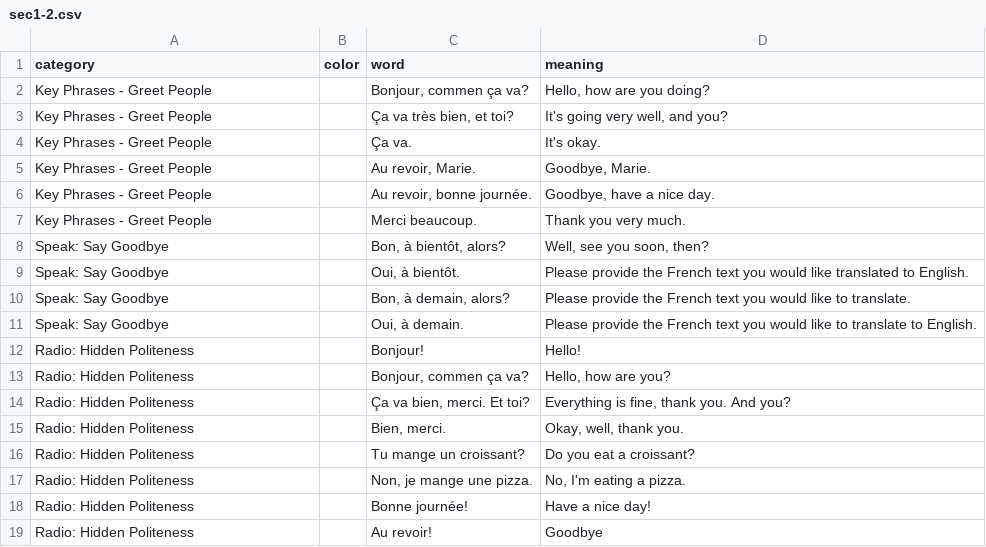
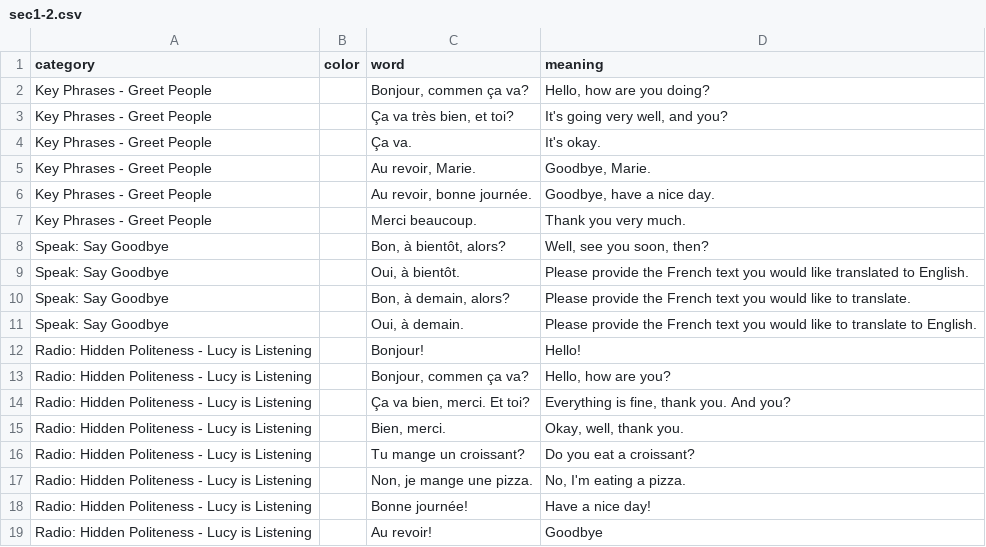
Before and after one commit to zhenni/French-Duolingo, a CSV file: sections/sec1-2.csv, drawn as a sheet.

```diff
--- a/sections/sec1-2.csv
+++ b/sections/sec1-2.csv
@@ -11,9 +11,9 @@ Speak: Say Goodbye,,"Bon, à demain, alors?",Please provide the French text you
 Speak: Say Goodbye,,"Oui, à demain.",Please provide the French text you would like to translate to English.
-Radio: Hidden Politeness,,Bonjour!,Hello!
-Radio: Hidden Politeness,,"Bonjour, commen ça va?","Hello, how are you?"
-Radio: Hidden Politeness,,"Ça va bien, merci. Et toi?","Everything is fine, thank you. And you?"
-Radio: Hidden Politeness,,"Bien, merci.","Okay, well, thank you."
-Radio: Hidden Politeness,,Tu mange un croissant?,Do you eat a croissant?
-Radio: Hidden Politeness,,"Non, je mange une pizza.","No, I'm eating a pizza."
-Radio: Hidden Politeness,,Bonne journée!,Have a nice day!
-Radio: Hidden Politeness,,Au revoir!,Goodbye
+Radio: Hidden Politeness - Lucy is Listening,,Bonjour!,Hello!
+Radio: Hidden Politeness - Lucy is Listening,,"Bonjour, commen ça va?","Hello, how are you?"
+Radio: Hidden Politeness - Lucy is Listening,,"Ça va bien, merci. Et toi?","Everything is fine, thank you. And you?"
+Radio: Hidden Politeness - Lucy is Listening,,"Bien, merci.","Okay, well, thank you."
+Radio: Hidden Politeness - Lucy is Listening,,Tu mange un croissant?,Do you eat a croissant?
+Radio: Hidden Politeness - Lucy is Listening,,"Non, je mange une pizza.","No, I'm eating a pizza."
+Radio: Hidden Politeness - Lucy is Listening,,Bonne journée!,Have a nice day!
+Radio: Hidden Politeness - Lucy is Listening,,Au revoir!,Goodbye
```
Also changed, not shown: sections/sec1-3.csv, sections/sec1-4.csv, 3 other files.
